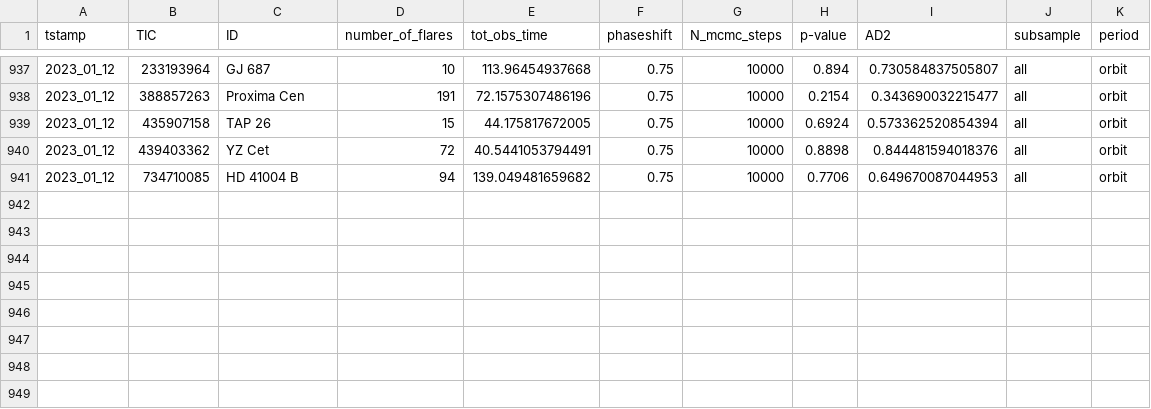
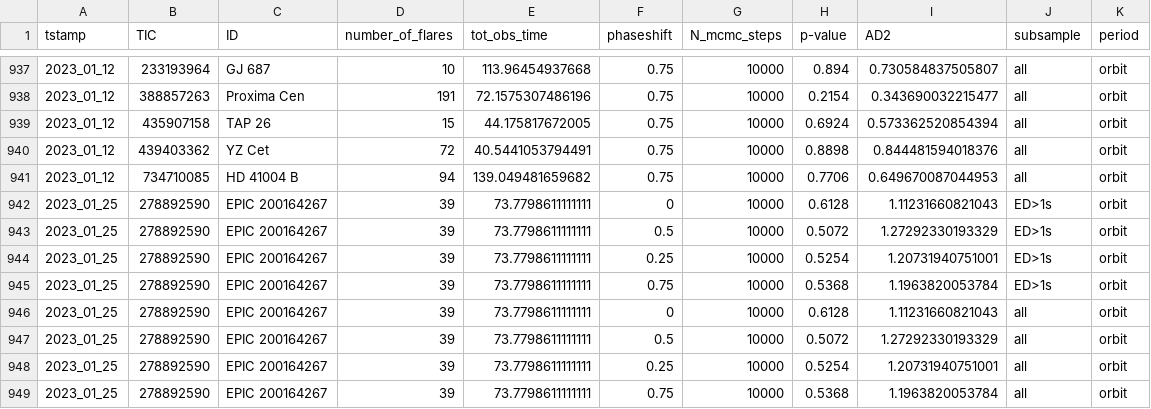
Before and after one commit to ekaterinailin/flaring-spi, a CSV file: results/multistar_adtest.csv, drawn as a sheet; only a part is shown, gaps mark what is left out; the diff names each change by its address in the sheet, - before the commit and + after, or states it on an @@ line.

```diff
--- a/results/multistar_adtest.csv
+++ b/results/multistar_adtest.csv
+row 942: 2023_01_25 | 278892590 | EPIC 200164267 | 39 | 73.7798611111111 | 0 | 10000 | 0.6128 | 1.11231660821043 | ED>1s | orbit
+row 943: 2023_01_25 | 278892590 | EPIC 200164267 | 39 | 73.7798611111111 | 0.5 | 10000 | 0.5072 | 1.27292330193329 | ED>1s | orbit
+row 944: 2023_01_25 | 278892590 | EPIC 200164267 | 39 | 73.7798611111111 | 0.25 | 10000 | 0.5254 | 1.20731940751001 | ED>1s | orbit
+row 945: 2023_01_25 | 278892590 | EPIC 200164267 | 39 | 73.7798611111111 | 0.75 | 10000 | 0.5368 | 1.1963820053784 | ED>1s | orbit
+row 946: 2023_01_25 | 278892590 | EPIC 200164267 | 39 | 73.7798611111111 | 0 | 10000 | 0.6128 | 1.11231660821043 | all | orbit
+row 947: 2023_01_25 | 278892590 | EPIC 200164267 | 39 | 73.7798611111111 | 0.5 | 10000 | 0.5072 | 1.27292330193329 | all | orbit
+row 948: 2023_01_25 | 278892590 | EPIC 200164267 | 39 | 73.7798611111111 | 0.25 | 10000 | 0.5254 | 1.20731940751001 | all | orbit
+row 949: 2023_01_25 | 278892590 | EPIC 200164267 | 39 | 73.7798611111111 | 0.75 | 10000 | 0.5368 | 1.1963820053784 | all | orbit
```
Also changed, not shown: results/2022_08_stellar_params.csv, results/PAPER_flare_table.csv, 5 other files.
